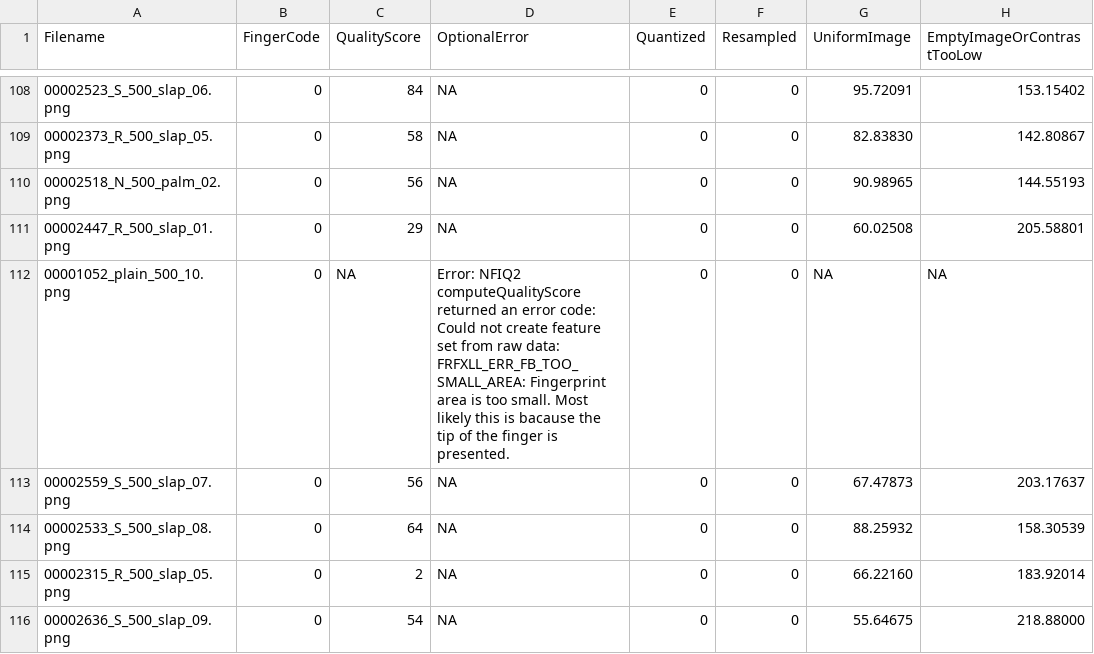
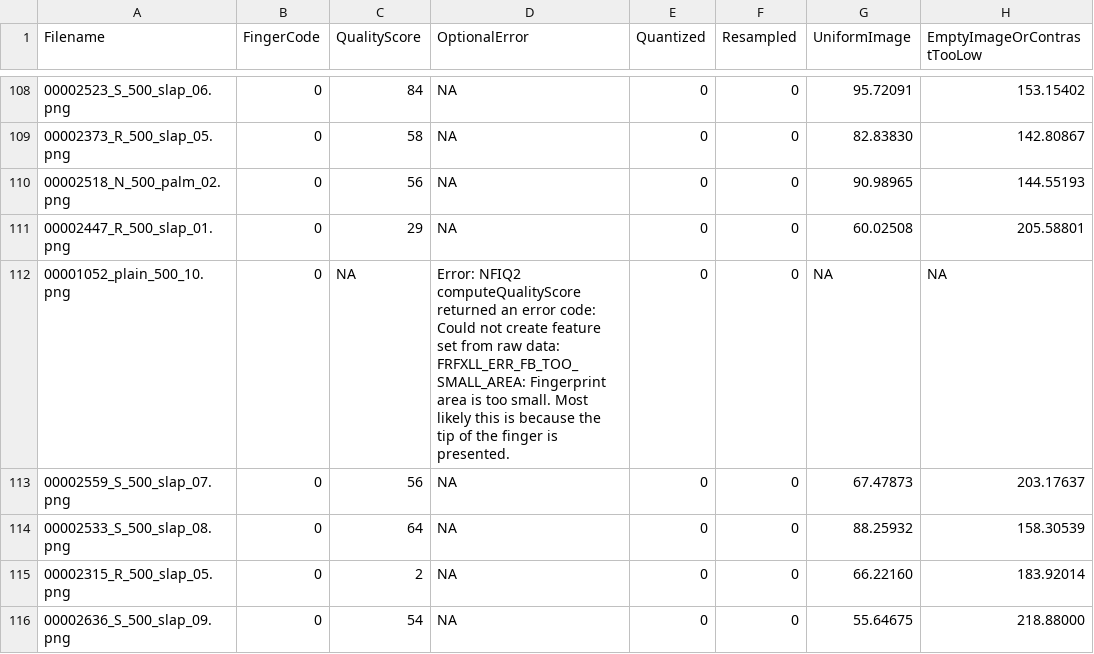
Before and after one commit to usnistgov/NFIQ2, a CSV file: complianceTestSet/CTS_MASTER_OUTPUT.csv, drawn as a sheet; only a part is shown, gaps mark what is left out; the diff names each change by its address in the sheet, - before the commit and + after, or states it on an @@ line.

Commit message:
Typo

```diff
--- a/complianceTestSet/CTS_MASTER_OUTPUT.csv
+++ b/complianceTestSet/CTS_MASTER_OUTPUT.csv
-D112 (OptionalError): …this is bacause the tip…
+D112 (OptionalError): …this is because the tip…
```
Also changed, not shown: 1 other file.
